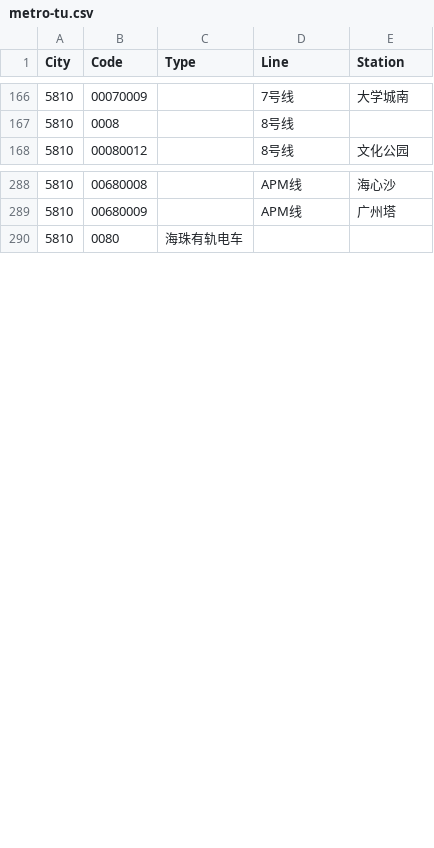
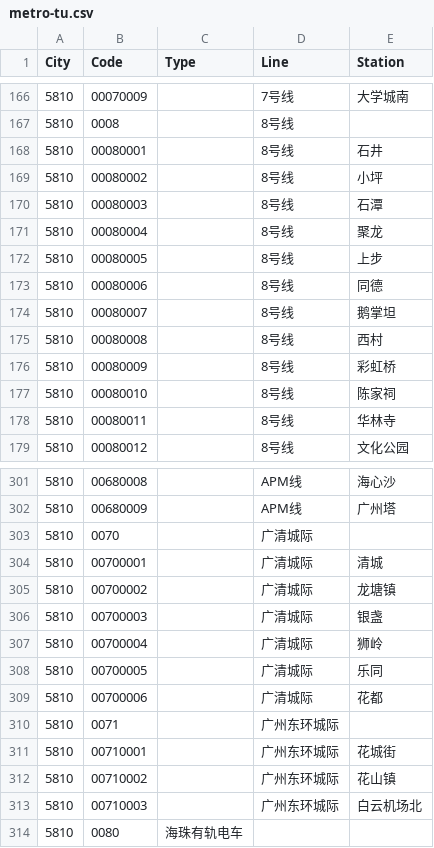
Before and after one commit to domosekai/tripreader-data, a CSV file: Guangdong/Guangzhou/metro-tu.csv, drawn as a sheet; only a part is shown, gaps mark what is left out; the diff covers the shown part only; the diff names each change by its address in the sheet, - before the commit and + after, or states it on an @@ line.

```diff
--- a/Guangdong/Guangzhou/metro-tu.csv
+++ b/Guangdong/Guangzhou/metro-tu.csv
+row 168: 5810 | 00080001 |  | 8号线 | 石井
+row 169: 5810 | 00080002 |  | 8号线 | 小坪
+row 170: 5810 | 00080003 |  | 8号线 | 石潭
+row 171: 5810 | 00080004 |  | 8号线 | 聚龙
+row 172: 5810 | 00080005 |  | 8号线 | 上步
+row 173: 5810 | 00080006 |  | 8号线 | 同德
+row 174: 5810 | 00080007 |  | 8号线 | 鹅掌坦
+row 175: 5810 | 00080008 |  | 8号线 | 西村
+row 176: 5810 | 00080009 |  | 8号线 | 彩虹桥
+row 177: 5810 | 00080010 |  | 8号线 | 陈家祠
+row 178: 5810 | 00080011 |  | 8号线 | 华林寺
+row 303: 5810 | 0070 |  | 广清城际
+row 304: 5810 | 00700001 |  | 广清城际 | 清城
+row 305: 5810 | 00700002 |  | 广清城际 | 龙塘镇
+row 306: 5810 | 00700003 |  | 广清城际 | 银盏
+row 307: 5810 | 00700004 |  | 广清城际 | 狮岭
+row 308: 5810 | 00700005 |  | 广清城际 | 乐同
+row 309: 5810 | 00700006 |  | 广清城际 | 花都
+row 310: 5810 | 0071 |  | 广州东环城际
+row 311: 5810 | 00710001 |  | 广州东环城际 | 花城街
+row 312: 5810 | 00710002 |  | 广州东环城际 | 花山镇
+row 313: 5810 | 00710003 |  | 广州东环城际 | 白云机场北
```
Also changed, not shown: 2 added rows elsewhere in this file, Beijing/metro-tu.csv, Jiangsu/Nanjing/bike-tu.csv, 23 other files.
